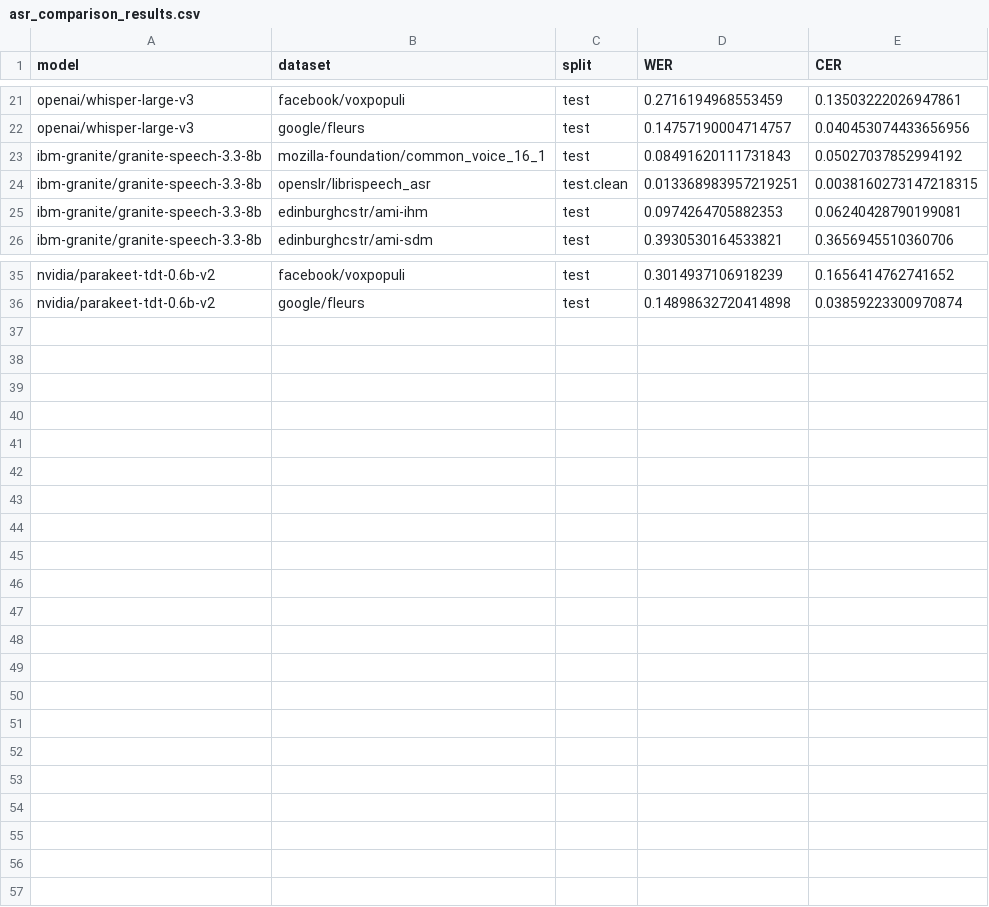
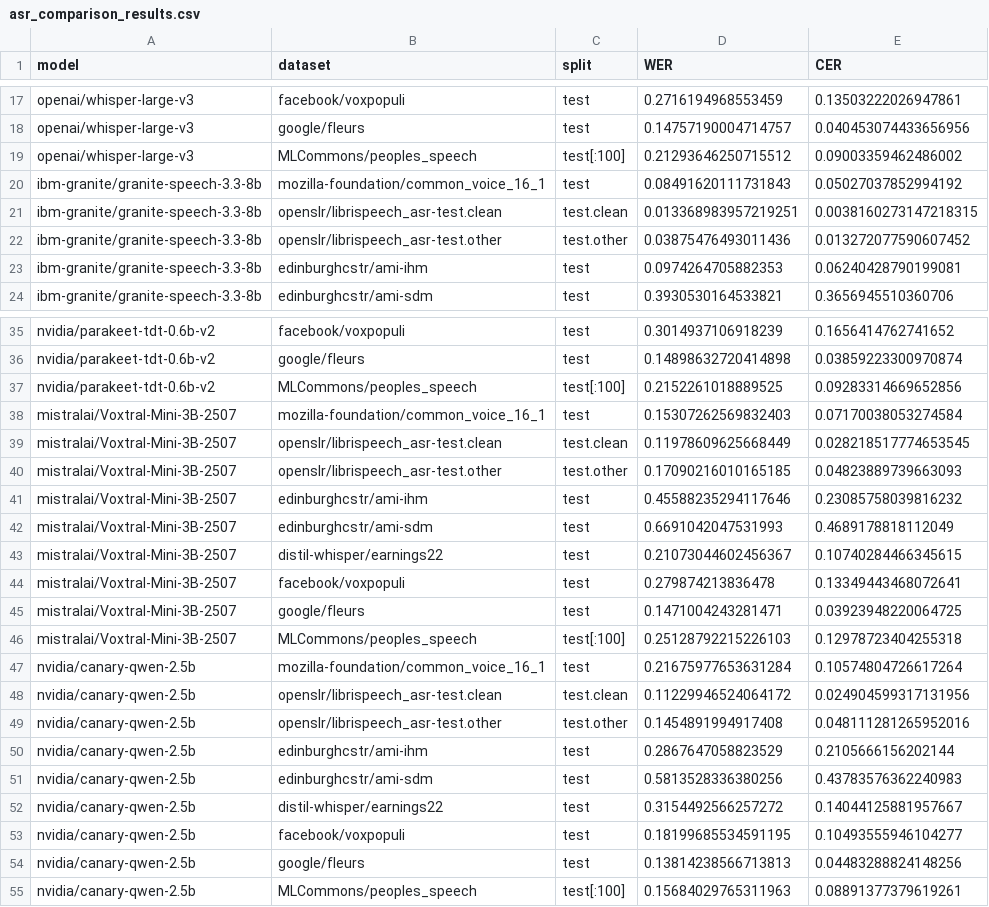
Before and after one commit to bircagsurgunu/adas2t-paper, a CSV file: asr_comparison_results.csv, drawn as a sheet; only a part is shown, gaps mark what is left out; the diff covers the shown part only.

```diff
--- a/asr_comparison_results.csv
+++ b/asr_comparison_results.csv
@@ -22,4 +18,6 @@ openai/whisper-large-v3,facebook/voxpopuli,test,0.2716194968553459,0.13503222026
 openai/whisper-large-v3,google/fleurs,test,0.14757190004714757,0.040453074433656956
+openai/whisper-large-v3,MLCommons/peoples_speech,test[:100],0.21293646250715512,0.09003359462486002
 ibm-granite/granite-speech-3.3-8b,mozilla-foundation/common_voice_16_1,test,0.08491620111731843,0.05027037852994192
-ibm-granite/granite-speech-3.3-8b,openslr/librispeech_asr,test.clean,0.013368983957219251,0.0038160273147218315
+ibm-granite/granite-speech-3.3-8b,openslr/librispeech_asr-test.clean,test.clean,0.013368983957219251,0.0038160273147218315
+ibm-granite/granite-speech-3.3-8b,openslr/librispeech_asr-test.other,test.other,0.03875476493011436,0.013272077590607452
 ibm-granite/granite-speech-3.3-8b,edinburghcstr/ami-ihm,test,0.0974264705882353,0.06240428790199081
@@ -36 +36,20 @@ nvidia/parakeet-tdt-0.6b-v2,facebook/voxpopuli,test,0.3014937106918239,0.1656414
 nvidia/parakeet-tdt-0.6b-v2,google/fleurs,test,0.14898632720414898,0.03859223300970874
+nvidia/parakeet-tdt-0.6b-v2,MLCommons/peoples_speech,test[:100],0.2152261018889525,0.09283314669652856
+mistralai/Voxtral-Mini-3B-2507,mozilla-foundation/common_voice_16_1,test,0.15307262569832403,0.07170038053274584
+mistralai/Voxtral-Mini-3B-2507,openslr/librispeech_asr-test.clean,test.clean,0.11978609625668449,0.028218517774653545
+mistralai/Voxtral-Mini-3B-2507,openslr/librispeech_asr-test.other,test.other,0.17090216010165185,0.04823889739663093
+mistralai/Voxtral-Mini-3B-2507,edinburghcstr/ami-ihm,test,0.45588235294117646,0.23085758039816232
+mistralai/Voxtral-Mini-3B-2507,edinburghcstr/ami-sdm,test,0.6691042047531993,0.4689178818112049
+mistralai/Voxtral-Mini-3B-2507,distil-whisper/earnings22,test,0.21073044602456367,0.10740284466345615
+mistralai/Voxtral-Mini-3B-2507,facebook/voxpopuli,test,0.279874213836478,0.13349443468072641
+mistralai/Voxtral-Mini-3B-2507,google/fleurs,test,0.1471004243281471,0.03923948220064725
+mistralai/Voxtral-Mini-3B-2507,MLCommons/peoples_speech,test[:100],0.25128792215226103,0.12978723404255318
+nvidia/canary-qwen-2.5b,mozilla-foundation/common_voice_16_1,test,0.21675977653631284,0.10574804726617264
+nvidia/canary-qwen-2.5b,openslr/librispeech_asr-test.clean,test.clean,0.11229946524064172,0.024904599317131956
+nvidia/canary-qwen-2.5b,openslr/librispeech_asr-test.other,test.other,0.1454891994917408,0.048111281265952016
+nvidia/canary-qwen-2.5b,edinburghcstr/ami-ihm,test,0.2867647058823529,0.2105666156202144
+nvidia/canary-qwen-2.5b,edinburghcstr/ami-sdm,test,0.5813528336380256,0.43783576362240983
+nvidia/canary-qwen-2.5b,distil-whisper/earnings22,test,0.3154492566257272,0.14044125881957667
+nvidia/canary-qwen-2.5b,facebook/voxpopuli,test,0.18199685534591195,0.10493555946104277
+nvidia/canary-qwen-2.5b,google/fleurs,test,0.13814238566713813,0.04483288824148256
+nvidia/canary-qwen-2.5b,MLCommons/peoples_speech,test[:100],0.15684029765311963,0.08891377379619261
```
Also changed, not shown: 5 added rows, 7 removed rows and 5 edited cells elsewhere in this file, 3 other files.
